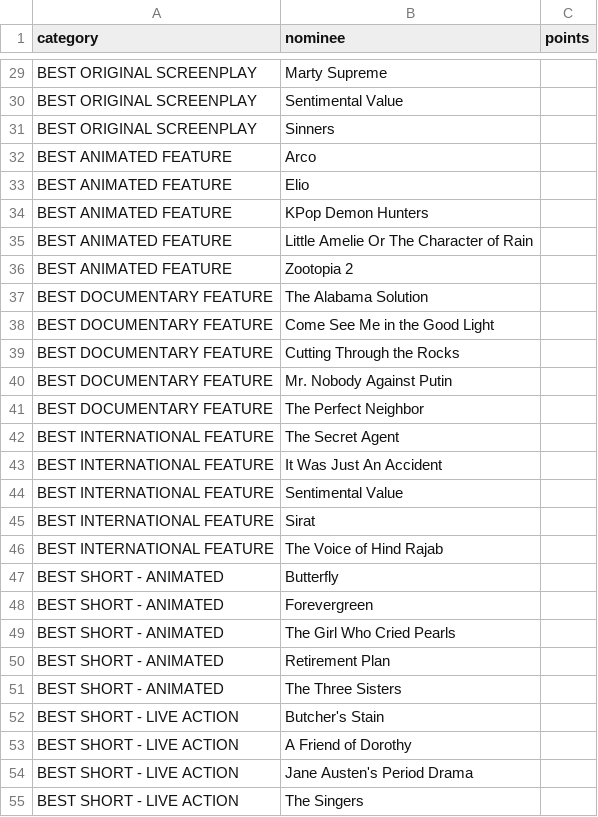
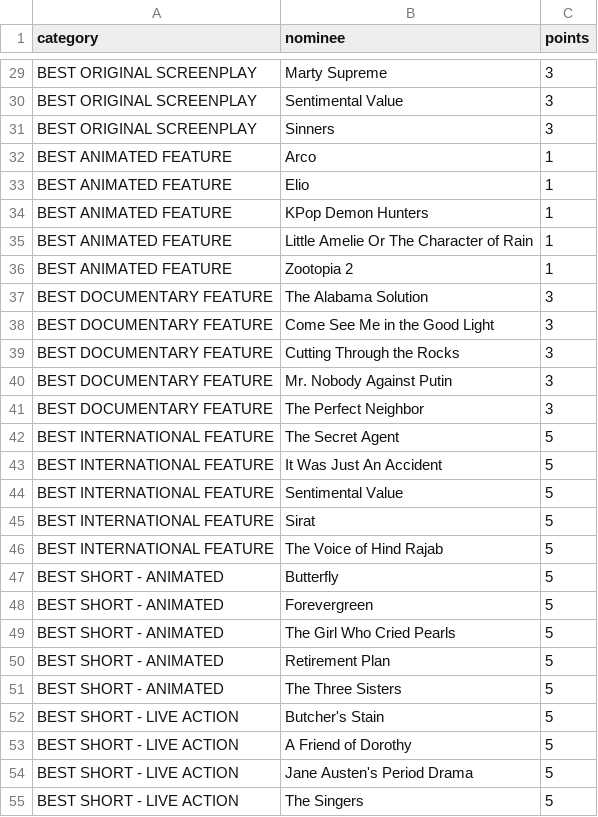
Before and after one commit to cmpaadmin/oscars-leaderboard, a CSV file: backend/data/categories.csv, drawn as a sheet; only a part is shown, gaps mark what is left out; the diff covers the shown part only; the diff names each change by its address in the sheet, - before the commit and + after, or states it on an @@ line.

```diff
--- a/backend/data/categories.csv
+++ b/backend/data/categories.csv
-C29:C31 (points): (empty)
+C29:C31 (points): 3
-C32:C36 (points): (empty)
+C32:C36 (points): 1
-C37:C41 (points): (empty)
+C37:C41 (points): 3
-C42:C55 (points): (empty)
+C42:C55 (points): 5
```
Also changed, not shown: 98 edited cells elsewhere in this file.
